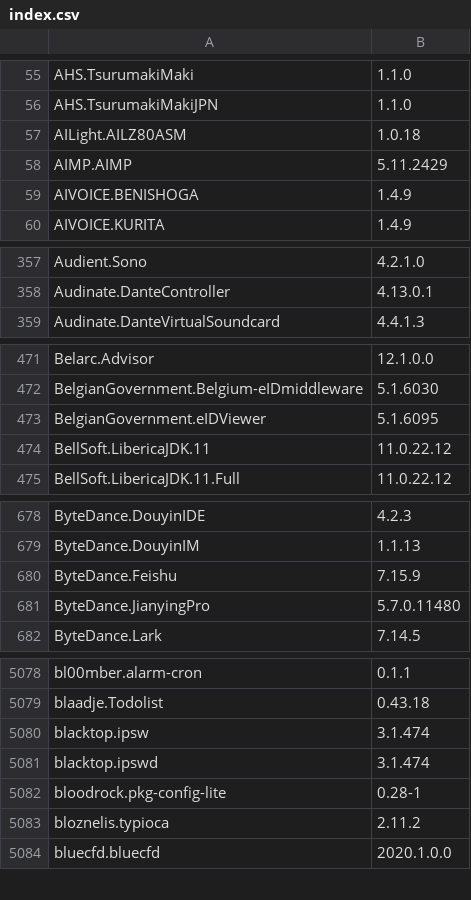
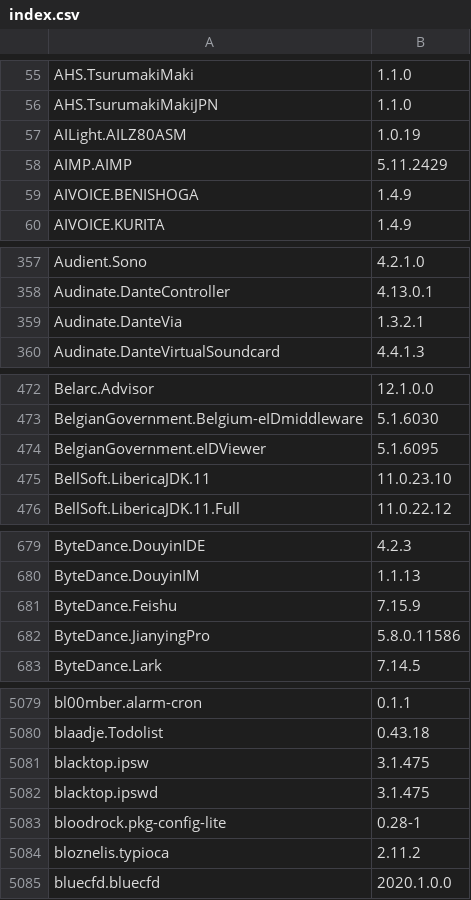
Before and after one commit to svrooij/winget-pkgs-index, a CSV file: index.csv, drawn as a sheet; only a part is shown, gaps mark what is left out; the diff covers the shown part only.

```diff
--- a/index.csv
+++ b/index.csv
@@ -56,3 +56,3 @@
 "AHS.TsurumakiMakiJPN","1.1.0"
-"AILight.AILZ80ASM","1.0.18"
+"AILight.AILZ80ASM","1.0.19"
 "AIMP.AIMP","5.11.2429"
@@ -358,2 +358,3 @@
 "Audinate.DanteController","4.13.0.1"
+"Audinate.DanteVia","1.3.2.1"
 "Audinate.DanteVirtualSoundcard","4.4.1.3"
@@ -473,3 +474,3 @@
 "BelgianGovernment.eIDViewer","5.1.6095"
-"BellSoft.LibericaJDK.11","11.0.22.12"
+"BellSoft.LibericaJDK.11","11.0.23.10"
 "BellSoft.LibericaJDK.11.Full","11.0.22.12"
@@ -680,3 +681,3 @@
 "ByteDance.Feishu","7.15.9"
-"ByteDance.JianyingPro","5.7.0.11480"
+"ByteDance.JianyingPro","5.8.0.11586"
 "ByteDance.Lark","7.14.5"
@@ -5079,4 +5080,4 @@
 "blaadje.Todolist","0.43.18"
-"blacktop.ipsw","3.1.474"
-"blacktop.ipswd","3.1.474"
+"blacktop.ipsw","3.1.475"
+"blacktop.ipswd","3.1.475"
 "bloodrock.pkg-config-lite","0.28-1"
```
Also changed, not shown: 9 edited cells elsewhere in this file, 1 other file.
